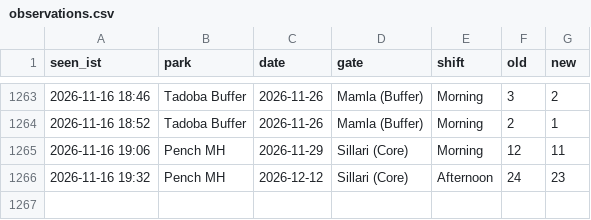
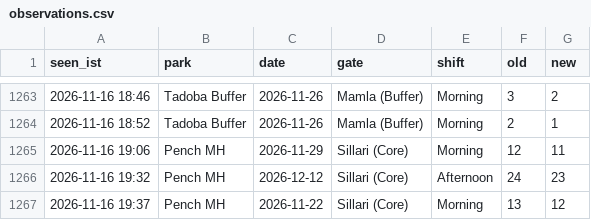
Before and after one commit to tnmytanny/safari-watcher, a CSV file: observations.csv, drawn as a sheet; only a part is shown, gaps mark what is left out.

```diff
--- a/observations.csv
+++ b/observations.csv
@@ -1266 +1266,2 @@ seen_ist,park,date,gate,shift,old,new
 2026-11-16 19:32,Pench MH,2026-12-12,"Sillari (Core)",Afternoon,24,23
+2026-11-16 19:37,Pench MH,2026-11-22,"Sillari (Core)",Morning,13,12
```
Also changed, not shown: 1 other file.
